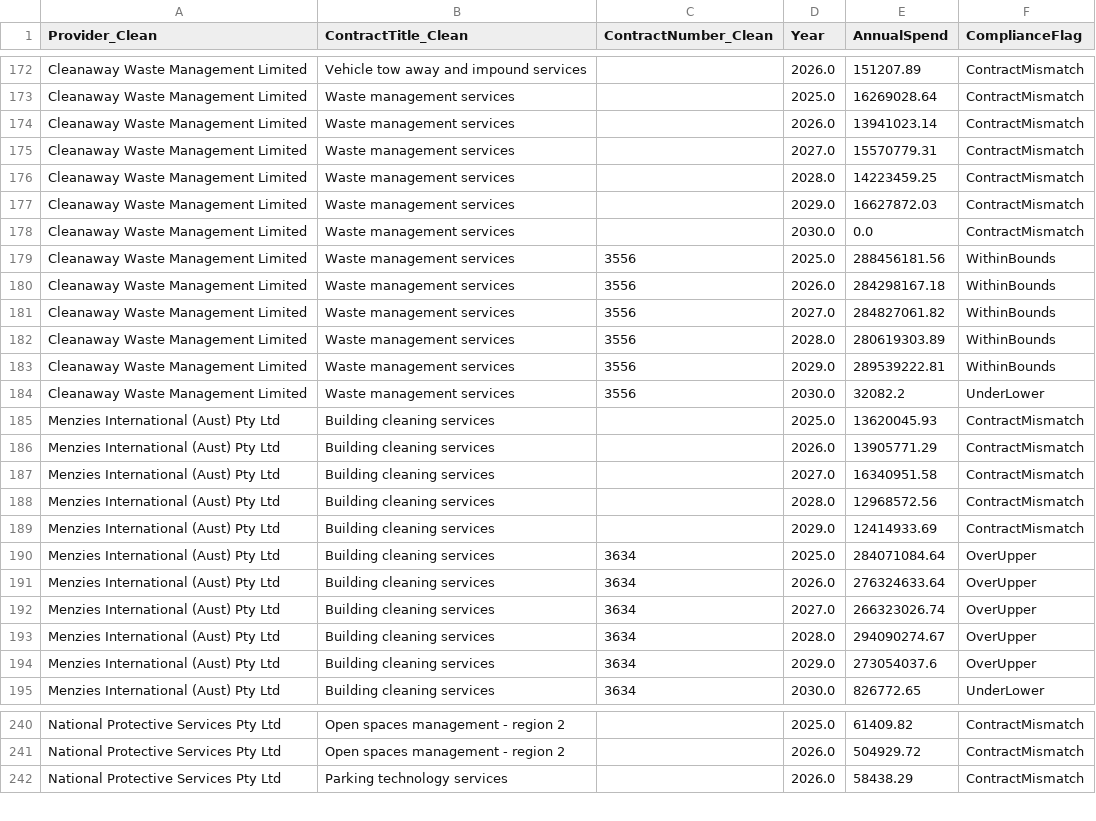
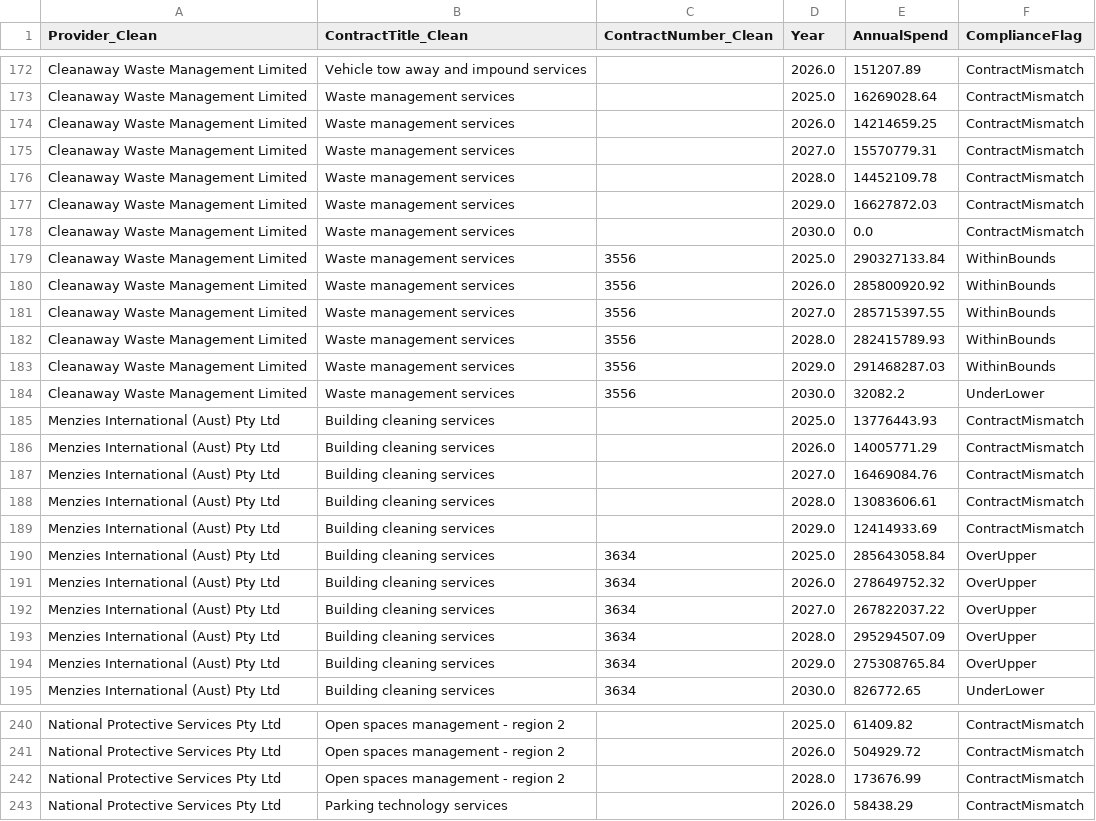
Before and after one commit to KANGGG-L/ProcurementAnalyticsDashboard, a CSV file: dashboard/powerbi_data/annual_summary.csv, drawn as a sheet; only a part is shown, gaps mark what is left out; the diff covers the shown part only.

```diff
--- a/dashboard/powerbi_data/annual_summary.csv
+++ b/dashboard/powerbi_data/annual_summary.csv
@@ -173,23 +173,23 @@ Cleanaway Waste Management Limited,Vehicle tow away and impound services, ,2026.
 Cleanaway Waste Management Limited,Waste management services, ,2025.0,16269028.64,ContractMismatch
-Cleanaway Waste Management Limited,Waste management services, ,2026.0,13941023.14,ContractMismatch
+Cleanaway Waste Management Limited,Waste management services, ,2026.0,14214659.25,ContractMismatch
 Cleanaway Waste Management Limited,Waste management services, ,2027.0,15570779.31,ContractMismatch
-Cleanaway Waste Management Limited,Waste management services, ,2028.0,14223459.25,ContractMismatch
+Cleanaway Waste Management Limited,Waste management services, ,2028.0,14452109.78,ContractMismatch
 Cleanaway Waste Management Limited,Waste management services, ,2029.0,16627872.03,ContractMismatch
 Cleanaway Waste Management Limited,Waste management services, ,2030.0,0.0,ContractMismatch
-Cleanaway Waste Management Limited,Waste management services,3556,2025.0,288456181.56,WithinBounds
-Cleanaway Waste Management Limited,Waste management services,3556,2026.0,284298167.18,WithinBounds
-Cleanaway Waste Management Limited,Waste management services,3556,2027.0,284827061.82,WithinBounds
-Cleanaway Waste Management Limited,Waste management services,3556,2028.0,280619303.89,WithinBounds
-Cleanaway Waste Management Limited,Waste management services,3556,2029.0,289539222.81,WithinBounds
+Cleanaway Waste Management Limited,Waste management services,3556,2025.0,290327133.84,WithinBounds
+Cleanaway Waste Management Limited,Waste management services,3556,2026.0,285800920.92,WithinBounds
+Cleanaway Waste Management Limited,Waste management services,3556,2027.0,285715397.55,WithinBounds
+Cleanaway Waste Management Limited,Waste management services,3556,2028.0,282415789.93,WithinBounds
+Cleanaway Waste Management Limited,Waste management services,3556,2029.0,291468287.03,WithinBounds
 Cleanaway Waste Management Limited,Waste management services,3556,2030.0,32082.2,UnderLower
-Menzies International (Aust) Pty Ltd,Building cleaning services, ,2025.0,13620045.93,ContractMismatch
-Menzies International (Aust) Pty Ltd,Building cleaning services, ,2026.0,13905771.29,ContractMismatch
-Menzies International (Aust) Pty Ltd,Building cleaning services, ,2027.0,16340951.58,ContractMismatch
-Menzies International (Aust) Pty Ltd,Building cleaning services, ,2028.0,12968572.56,ContractMismatch
+Menzies International (Aust) Pty Ltd,Building cleaning services, ,2025.0,13776443.93,ContractMismatch
+Menzies International (Aust) Pty Ltd,Building cleaning services, ,2026.0,14005771.29,ContractMismatch
+Menzies International (Aust) Pty Ltd,Building cleaning services, ,2027.0,16469084.76,ContractMismatch
+Menzies International (Aust) Pty Ltd,Building cleaning services, ,2028.0,13083606.61,ContractMismatch
 Menzies International (Aust) Pty Ltd,Building cleaning services, ,2029.0,12414933.69,ContractMismatch
-Menzies International (Aust) Pty Ltd,Building cleaning services,3634,2025.0,284071084.64,OverUpper
-Menzies International (Aust) Pty Ltd,Building cleaning services,3634,2026.0,276324633.64,OverUpper
-Menzies International (Aust) Pty Ltd,Building cleaning services,3634,2027.0,266323026.74,OverUpper
-Menzies International (Aust) Pty Ltd,Building cleaning services,3634,2028.0,294090274.67,OverUpper
-Menzies International (Aust) Pty Ltd,Building cleaning services,3634,2029.0,273054037.6,OverUpper
+Menzies International (Aust) Pty Ltd,Building cleaning services,3634,2025.0,285643058.84,OverUpper
+Menzies International (Aust) Pty Ltd,Building cleaning services,3634,2026.0,278649752.32,OverUpper
+Menzies International (Aust) Pty Ltd,Building cleaning services,3634,2027.0,267822037.22,OverUpper
+Menzies International (Aust) Pty Ltd,Building cleaning services,3634,2028.0,295294507.09,OverUpper
+Menzies International (Aust) Pty Ltd,Building cleaning services,3634,2029.0,275308765.84,OverUpper
 Menzies International (Aust) Pty Ltd,Building cleaning services,3634,2030.0,826772.65,UnderLower
@@ -241,2 +241,3 @@ National Protective Services Pty Ltd,Open spaces management - region 2, ,2025.0,
 National Protective Services Pty Ltd,Open spaces management - region 2, ,2026.0,504929.72,ContractMismatch
+National Protective Services Pty Ltd,Open spaces management - region 2, ,2028.0,173676.99,ContractMismatch
 National Protective Services Pty Ltd,Parking technology services, ,2026.0,58438.29,ContractMismatch
```
Also changed, not shown: 2 added rows and 94 edited cells elsewhere in this file, dashboard/data/monthly_forecast.csv, dashboard/data/supplier_annual_summary.csv, 12 other files.
